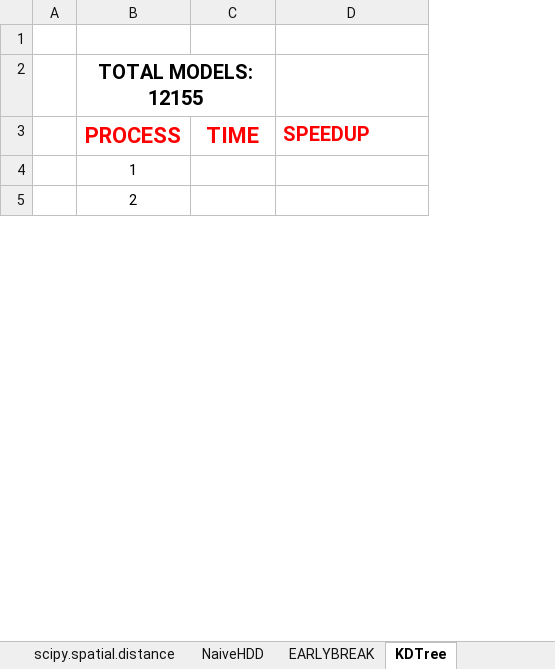
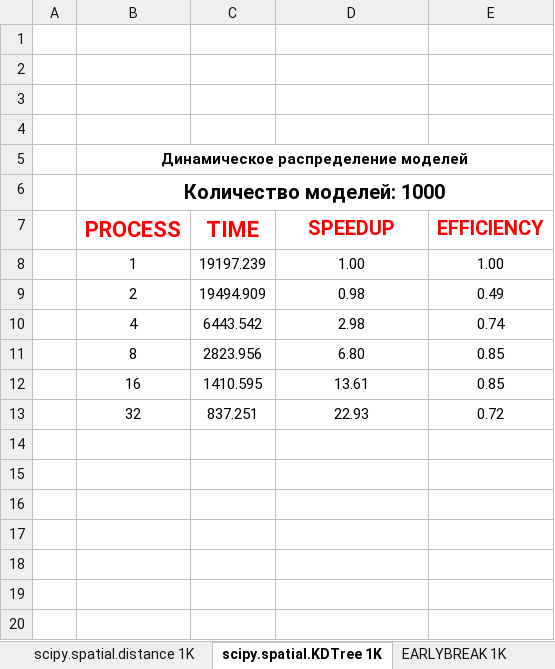
Before and after one commit to AxoyTO/Parallel_Closest_Object_Search, an Excel workbook: Results/launch_results.xlsx, sheet scipy.spatial.KDTree 1K, drawn as a sheet; only a part is shown; values as stored, in another font and other column widths than the file's, no borders; charts and pictures not drawn; removed rows and columns are numbered as before the commit, all else as after; the diff covers the shown part only; the diff names each change by its address in the sheet, - before the commit and + after, or states it on an @@ line.

```diff
--- a/Results/launch_results.xlsx (sheet scipy.spatial.KDTree 1K)
+++ b/Results/launch_results.xlsx (sheet scipy.spatial.KDTree 1K)
-sheet tab: EARLYBREAK
+sheet tab: EARLYBREAK 1K
-sheet tab: KDTree
+sheet tab: scipy.spatial.KDTree 1K
+sheet tab: scipy.spatial.distance 1K
@@ sheet tab order changed: scipy.spatial.distance 1K | scipy.spatial.KDTree 1K | EARLYBREAK 1K @@
+column E (EFFICIENCY), empty
+row 2: (empty)
+row 3: (empty)
+row 4: (empty)
-B5 (PROCESS): TOTAL MODELS: 12155
+B5 (PROCESS): Динамическое распределение моделей
@@ B5 text size: smaller @@
-B2:C2 merged
+B5:E5 merged
+row 6:  | Количество моделей: 1000
-D7 alignment: left
+D7 alignment: center
+row 8:  | 1 | 19197.239 | 1.00 | 1.00
+row 9:  | 2 | 19494.909 | 0.98 | 0.49
+row 10:  | 4 | 6443.542 | 2.98 | 0.74
+row 11:  | 8 | 2823.956 | 6.80 | 0.85
+row 12:  | 16 | 1410.595 | 13.61 | 0.85
+row 13:  | 32 | 837.251 | 22.93 | 0.72
-B14 (PROCESS): 1
+B14 (PROCESS): (empty)
-B15 (PROCESS): 2
+B15 (PROCESS): (empty)
+row 16: (empty)
+row 17: (empty)
+row 18: (empty)
+row 19: (empty)
+row 20: (empty)
```
Also changed, not shown: 10 added rows, 2 removed rows, 2 edited cells, cell formats and merged cells elsewhere in this sheet, sheet EARLYBREAK 1K, sheet NaiveHDD, sheet scipy.spatial.distance 12155, other sheet tabs, formulas that keep their value, charts or pictures, 1 other file.
